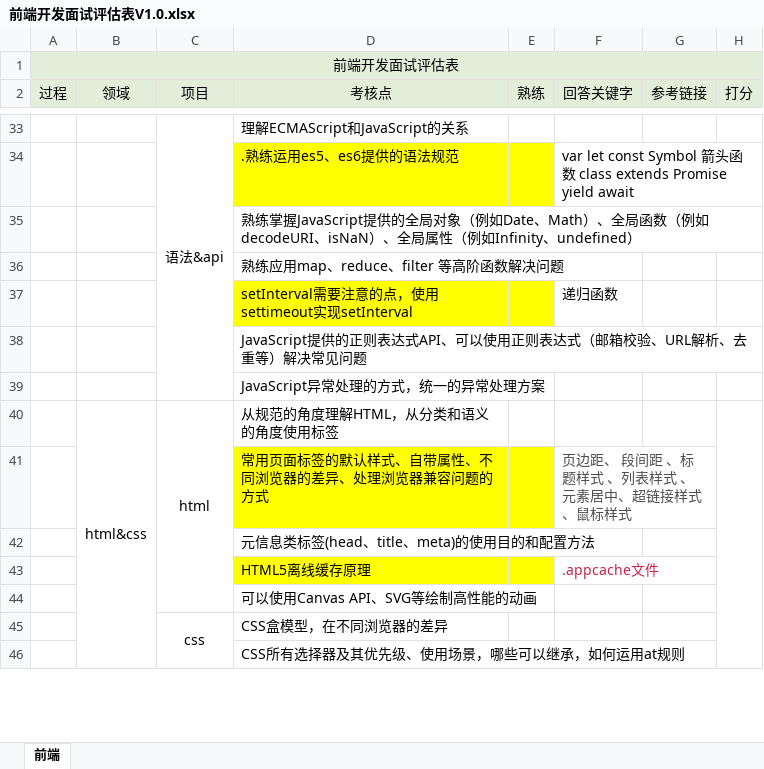
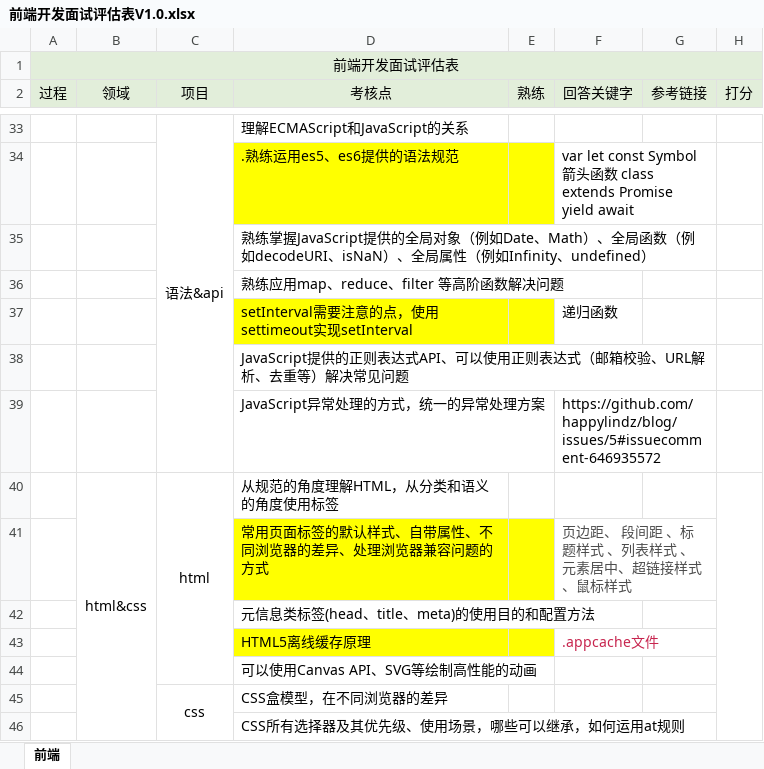
Before and after one commit to soakit/code, an Excel workbook: 前端开发面试评估表V1.0.xlsx, sheet 前端, drawn as a sheet; only a part is shown, gaps mark what is left out; values as stored, in another font and other column widths than the file's, no borders; the diff covers the shown part only; the diff names each change by its address in the sheet, - before the commit and + after, or states it on an @@ line.

```diff
--- a/前端开发面试评估表V1.0.xlsx (sheet 前端)
+++ b/前端开发面试评估表V1.0.xlsx (sheet 前端)
-F39 (回答关键字): (empty)
+F39 (回答关键字): https://github.com/happylindz/blog/issues/5#issuecomment-646935572
```
Also changed, not shown: 2 added rows, 2 removed rows, 6 hidden or unhidden rows and 2 edited cells elsewhere in this sheet.
